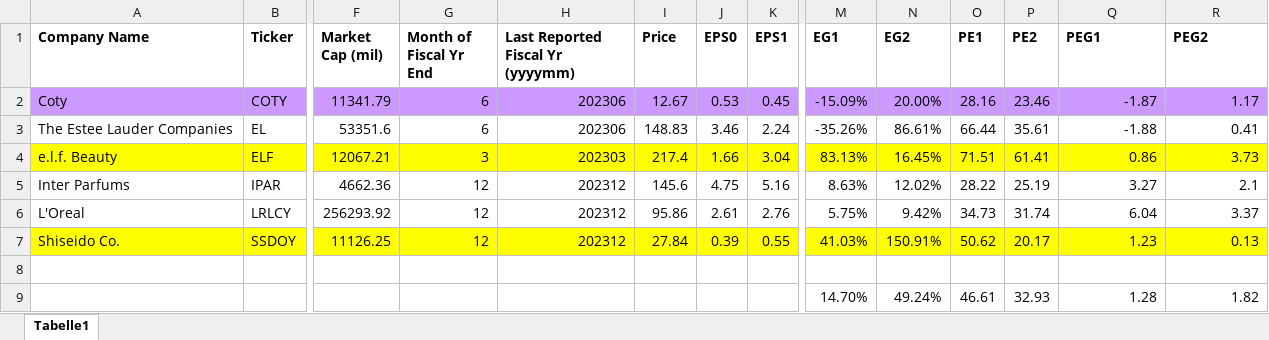
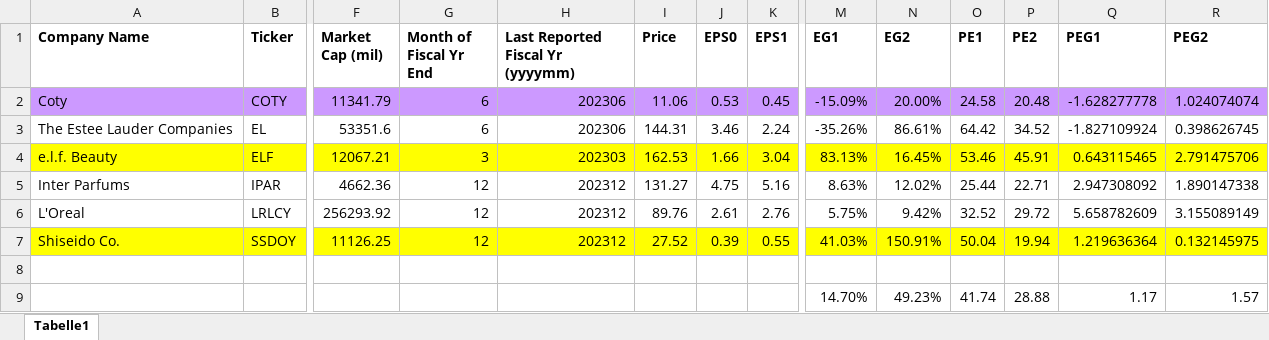
Before and after one commit to simonburghardt1/models, an Excel workbook: Consumer Staples - Cosmetics/x_Consumer Staples - Cosmetics.xlsx, sheet Tabelle1, drawn as a sheet; only a part is shown, gaps mark what is left out; values as stored, in another font and other column widths than the file's, no borders; removed rows and columns are numbered as before the commit, all else as after; rows hold the shown columns only; the diff names each change by its address in the sheet, - before the commit and + after, or states it on an @@ line.

```diff
--- a/Consumer Staples - Cosmetics/x_Consumer Staples - Cosmetics.xlsx (sheet Tabelle1)
+++ b/Consumer Staples - Cosmetics/x_Consumer Staples - Cosmetics.xlsx (sheet Tabelle1)
-I2 (Price): 12.67
+I2 (Price): 11.06
-O2 (PE1): 28.16
+O2 (PE1): 24.58
-P2 (PE2): 23.46
+P2 (PE2): 20.48
-Q2 (PEG1): -1.87
+Q2 (PEG1): -1.628277778
-R2 (PEG2): 1.17
+R2 (PEG2): 1.024074074
-I3 (Price): 148.83
+I3 (Price): 144.31
-O3 (PE1): 66.44
+O3 (PE1): 64.42
-P3 (PE2): 35.61
+P3 (PE2): 34.52
-Q3 (PEG1): -1.88
+Q3 (PEG1): -1.827109924
-R3 (PEG2): 0.41
+R3 (PEG2): 0.398626745
-I4 (Price): 217.4
+I4 (Price): 162.53
-O4 (PE1): 71.51
+O4 (PE1): 53.46
-P4 (PE2): 61.41
+P4 (PE2): 45.91
-Q4 (PEG1): 0.86
+Q4 (PEG1): 0.643115465
-R4 (PEG2): 3.73
+R4 (PEG2): 2.791475706
-I5 (Price): 145.6
+I5 (Price): 131.27
-O5 (PE1): 28.22
+O5 (PE1): 25.44
-P5 (PE2): 25.19
+P5 (PE2): 22.71
-Q5 (PEG1): 3.27
+Q5 (PEG1): 2.947308092
-R5 (PEG2): 2.1
+R5 (PEG2): 1.890147338
-I6 (Price): 95.86
+I6 (Price): 89.76
-O6 (PE1): 34.73
+O6 (PE1): 32.52
-P6 (PE2): 31.74
+P6 (PE2): 29.72
-Q6 (PEG1): 6.04
+Q6 (PEG1): 5.658782609
-R6 (PEG2): 3.37
+R6 (PEG2): 3.155089149
-I7 (Price): 27.84
+I7 (Price): 27.52
-O7 (PE1): 50.62
+O7 (PE1): 50.04
-P7 (PE2): 20.17
+P7 (PE2): 19.94
-Q7 (PEG1): 1.23
+Q7 (PEG1): 1.219636364
-R7 (PEG2): 0.13
+R7 (PEG2): 0.132145975
-row 9:  |  |  |  |  |  |  |  | 14.70% | 49.24% | 46.61 | 32.93 | 1.28 | 1.82
+row 9:  |  |  |  |  |  |  |  | 14.70% | 49.23% | 41.74 | 28.88 | 1.17 | 1.57
```
Also changed, not shown: formulas that keep their value, Gaming/x_GAMING.xlsx, 4 other files.
